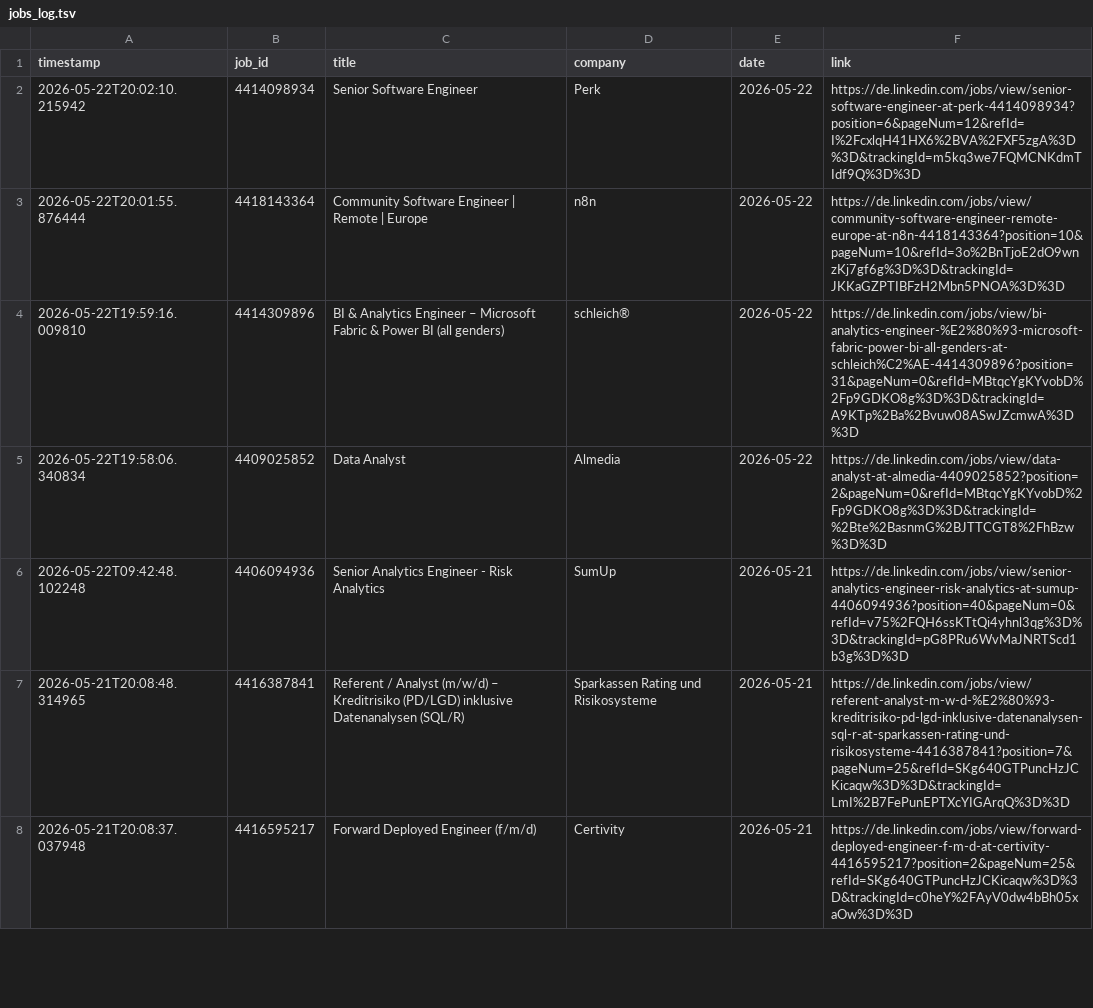
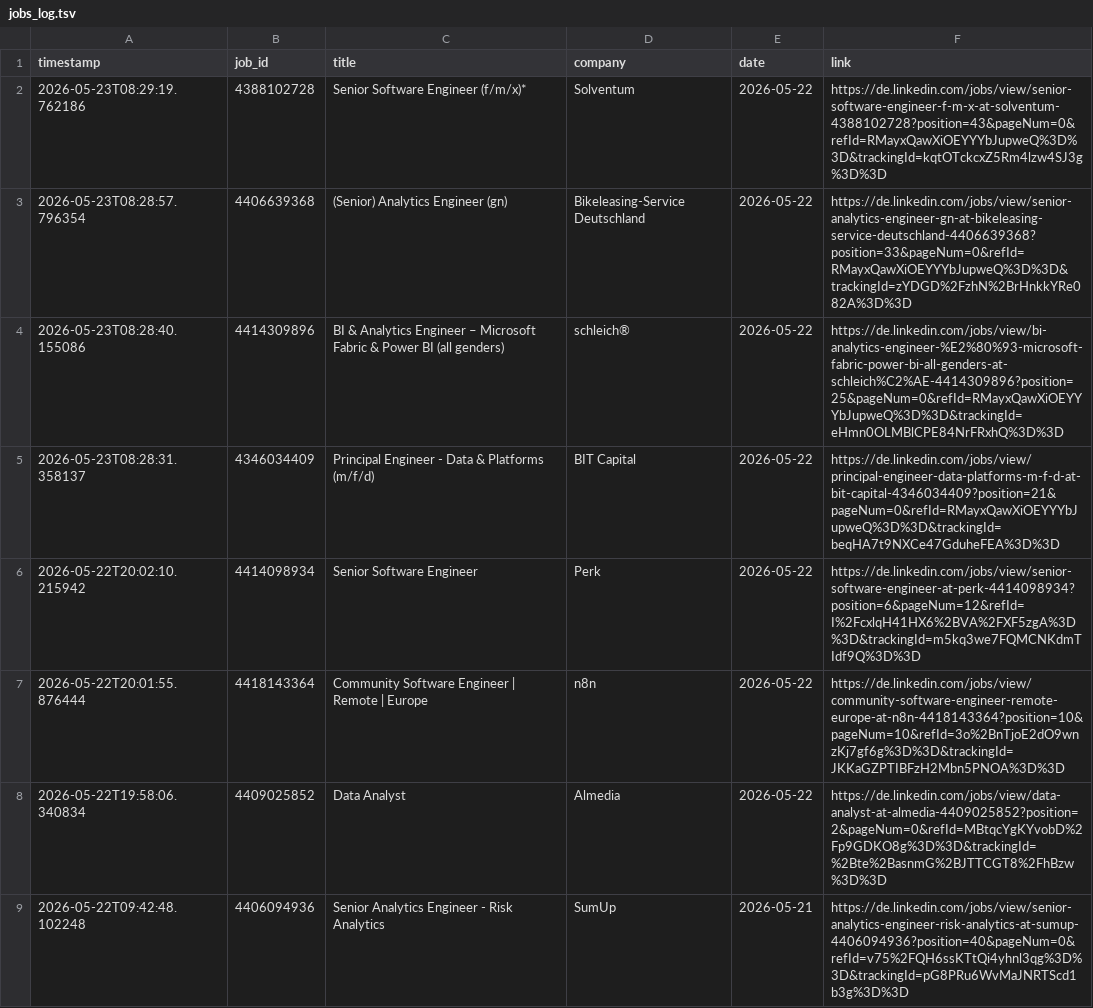
Before and after one commit to mugundanaswin/Data_Engineering, a TSV file: webscrapping_projects/scheduled/outputs/jobs_log.tsv, drawn as a sheet; only a part is shown; the shorter side is filled out with more unchanged rows; removed rows and columns are numbered as before the commit, all else as after; the diff names each change by its address in the sheet, - before the commit and + after, or states it on an @@ line.

```diff
--- a/webscrapping_projects/scheduled/outputs/jobs_log.tsv
+++ b/webscrapping_projects/scheduled/outputs/jobs_log.tsv
+row 2: 2026-05-23T08:29:19.762186 | 4388102728 | Senior Software Engineer (f/m/x)* | Solventum | 2026-05-22 | https://de.linkedin.com/jobs/view/senior-software-engineer-f-m-x-at-solventum-4388102728?position=43&pageNum=0&refId=RMayxQawXiOEYYYbJupweQ%3D%3D&trackingId=kqtOTckcxZ5Rm4lzw4SJ3g%3D%3D
+row 3: 2026-05-23T08:28:57.796354 | 4406639368 | (Senior) Analytics Engineer (gn) | Bikeleasing-Service Deutschland | 2026-05-22 | https://de.linkedin.com/jobs/view/senior-analytics-engineer-gn-at-bikeleasing-service-deutschland-4406639368?position=33&pageNum=0&refId=RMayxQawXiOEYYYbJupweQ%3D%3D&trackingId=zYDGD%2FzhN%2BrHnkkYRe082A%3D%3D
+row 4: 2026-05-23T08:28:40.155086 | 4414309896 | BI & Analytics Engineer – Microsoft Fabric & Power BI (all genders) | schleich® | 2026-05-22 | https://de.linkedin.com/jobs/view/bi-analytics-engineer-%E2%80%93-microsoft-fabric-power-bi-all-genders-at-schleich%C2%AE-4414309896?position=25&pageNum=0&refId=RMayxQawXiOEYYYbJupweQ%3D%3D&trackingId=eHmn0OLMBlCPE84NrFRxhQ%3D%3D
+row 5: 2026-05-23T08:28:31.358137 | 4346034409 | Principal Engineer - Data & Platforms (m/f/d) | BIT Capital | 2026-05-22 | https://de.linkedin.com/jobs/view/principal-engineer-data-platforms-m-f-d-at-bit-capital-4346034409?position=21&pageNum=0&refId=RMayxQawXiOEYYYbJupweQ%3D%3D&trackingId=beqHA7t9NXCe47GduheFEA%3D%3D
-row 4: 2026-05-22T19:59:16.009810 | 4414309896 | BI & Analytics Engineer – Microsoft Fabric & Power BI (all genders) | schleich® | 2026-05-22 | https://de.linkedin.com/jobs/view/bi-analytics-engineer-%E2%80%93-microsoft-fabric-power-bi-all-genders-at-schleich%C2%AE-4414309896?position=31&pageNum=0&refId=MBtqcYgKYvobD%2Fp9GDKO8g%3D%3D&trackingId=A9KTp%2Ba%2Bvuw08ASwJZcmwA%3D%3D
```
